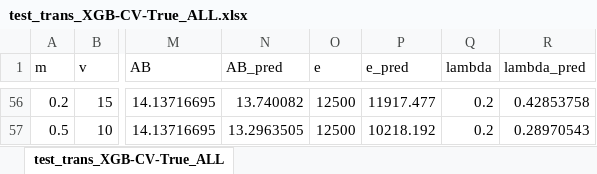
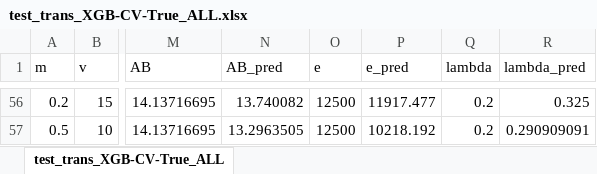
Before and after one commit to OmidKar/deep-soil, an Excel workbook: data/output/excel/test_trans_XGB-CV-True_ALL.xlsx, sheet test_trans_XGB-CV-True_ALL, drawn as a sheet; only a part is shown, gaps mark what is left out; values as stored, in another font and other column widths than the file's, no borders; charts and pictures not drawn; the diff covers the shown part only; the diff names each change by its address in the sheet, - before the commit and + after, or states it on an @@ line.

Commit message:
BugFix: log transform applied on zero lambda

```diff
--- a/data/output/excel/test_trans_XGB-CV-True_ALL.xlsx (sheet test_trans_XGB-CV-True_ALL)
+++ b/data/output/excel/test_trans_XGB-CV-True_ALL.xlsx (sheet test_trans_XGB-CV-True_ALL)
-R56 (lambda_pred): 0.42853758
+R56 (lambda_pred): 0.325
-R57 (lambda_pred): 0.28970543
+R57 (lambda_pred): 0.290909091
```
Also changed, not shown: 64 edited cells elsewhere in this sheet, charts or pictures, 4 other files.
